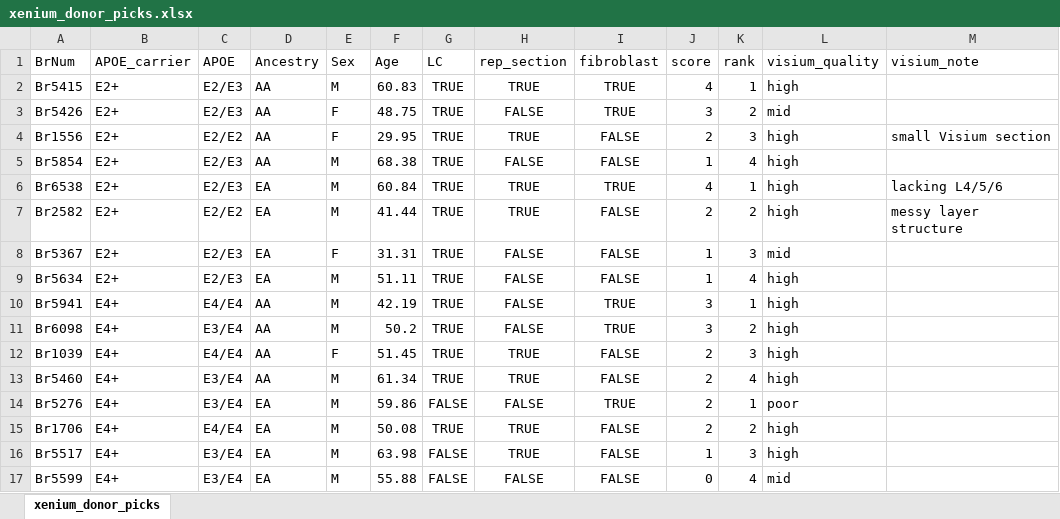
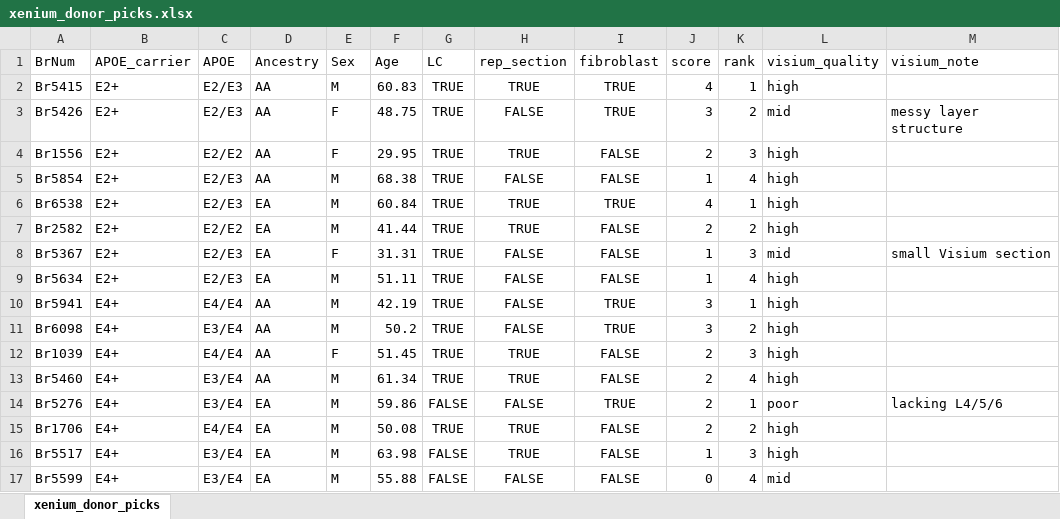
Before and after one commit to LieberInstitute/LFF_spatial_ERC, an Excel workbook: processed-data/21_Xenium/04_xenium_donors/xenium_donor_picks.xlsx, sheet xenium_donor_picks, drawn as a sheet; values as stored, in another font and other column widths than the file's, no borders; the diff names each change by its address in the sheet, - before the commit and + after, or states it on an @@ line.

Commit message:
Fix sort issue in dononr pick table xlsx, add version with tissue inventory notes from Svitlana

```diff
--- a/processed-data/21_Xenium/04_xenium_donors/xenium_donor_picks.xlsx (sheet xenium_donor_picks)
+++ b/processed-data/21_Xenium/04_xenium_donors/xenium_donor_picks.xlsx (sheet xenium_donor_picks)
-M3 (visium_note): (empty)
+M3 (visium_note): messy layer structure
-M4 (visium_note): small Visium section
+M4 (visium_note): (empty)
-M6 (visium_note): lacking L4/5/6
+M6 (visium_note): (empty)
-M7 (visium_note): messy layer structure
+M7 (visium_note): (empty)
-M8 (visium_note): (empty)
+M8 (visium_note): small Visium section
-M14 (visium_note): (empty)
+M14 (visium_note): lacking L4/5/6
```
Also changed, not shown: 1 other file.
